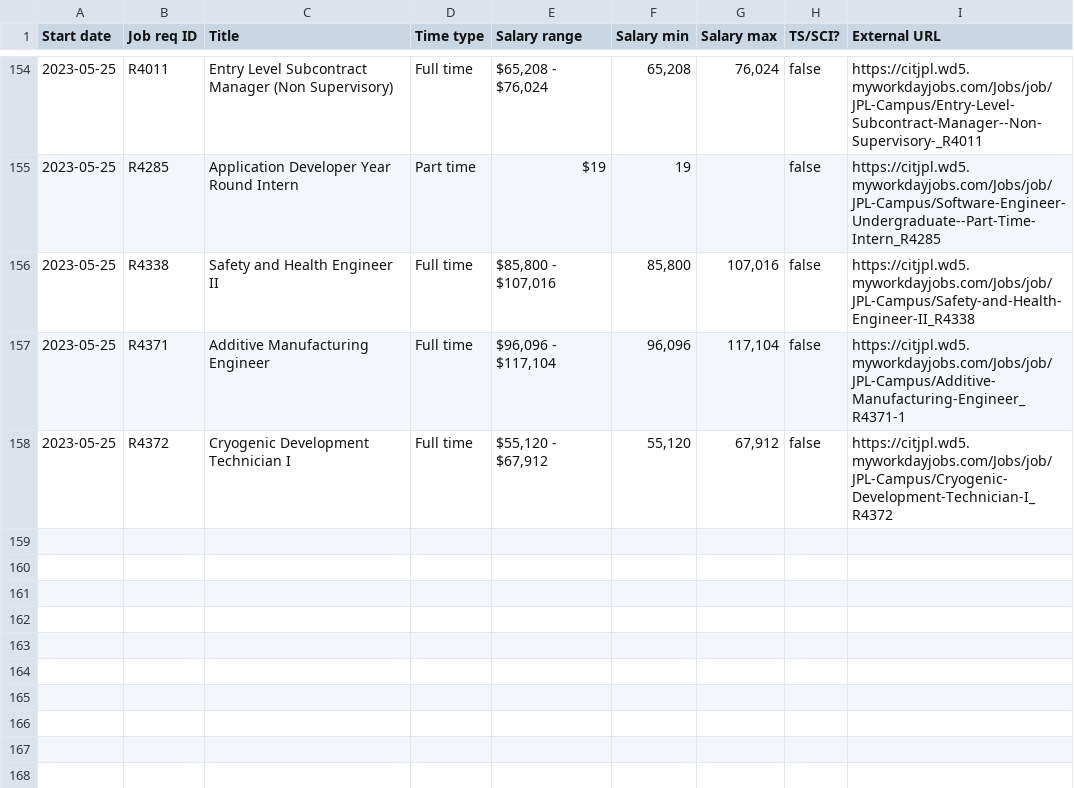
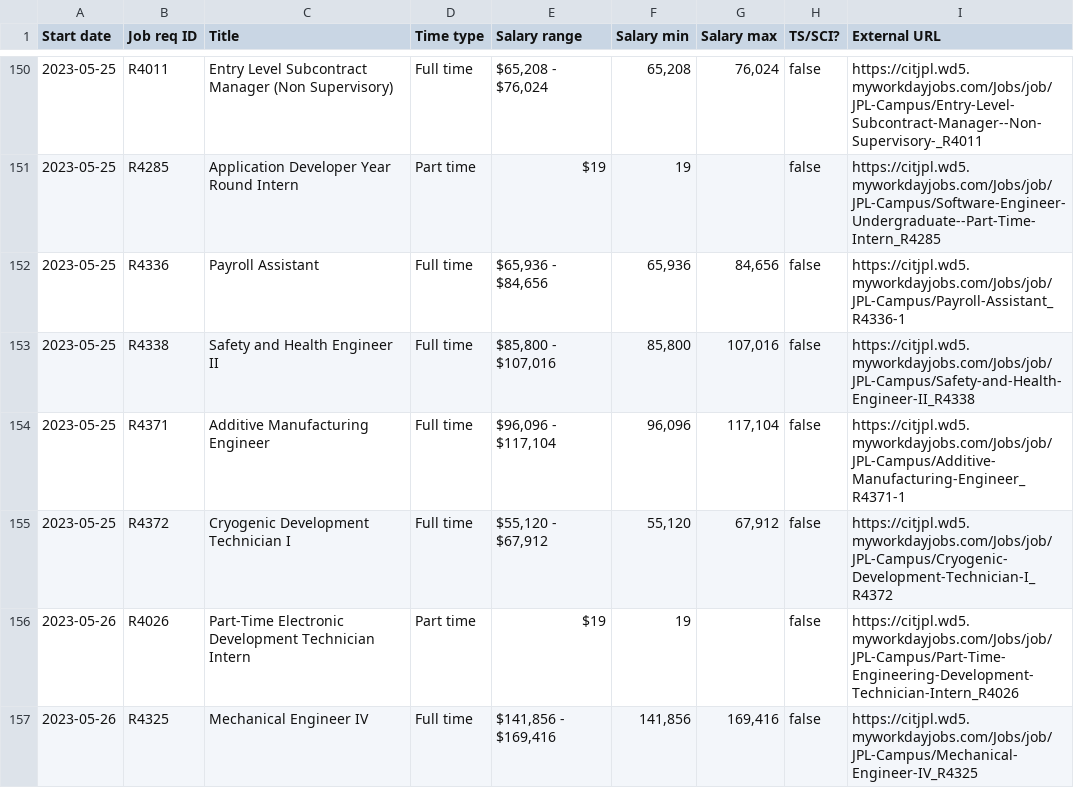
Before and after one commit to thzinc/jpl-jobs, a CSV file: data/summary.csv, drawn as a sheet; only a part is shown, gaps mark what is left out; the diff covers the shown part only; the diff names each change by its address in the sheet, - before the commit and + after, or states it on an @@ line.

```diff
--- a/data/summary.csv
+++ b/data/summary.csv
+row 152: 2023-05-25 | R4336 | Payroll Assistant | Full time | $65,936 - $84,656 | 65,936 | 84,656 | false | https://citjpl.wd5.myworkdayjobs.com/Jobs/job/JPL-Campus/Payroll-Assistant_R4336-1
+row 156: 2023-05-26 | R4026 | Part-Time Electronic Development Technician Intern | Part time | $19 | 19 |  | false | https://citjpl.wd5.myworkdayjobs.com/Jobs/job/JPL-Campus/Part-Time-Engineering-Development-Technician-Intern_R4026
+row 157: 2023-05-26 | R4325 | Mechanical Engineer IV | Full time | $141,856 - $169,416 | 141,856 | 169,416 | false | https://citjpl.wd5.myworkdayjobs.com/Jobs/job/JPL-Campus/Mechanical-Engineer-IV_R4325
```
Also changed, not shown: 5 added rows and 4 removed rows elsewhere in this file.
